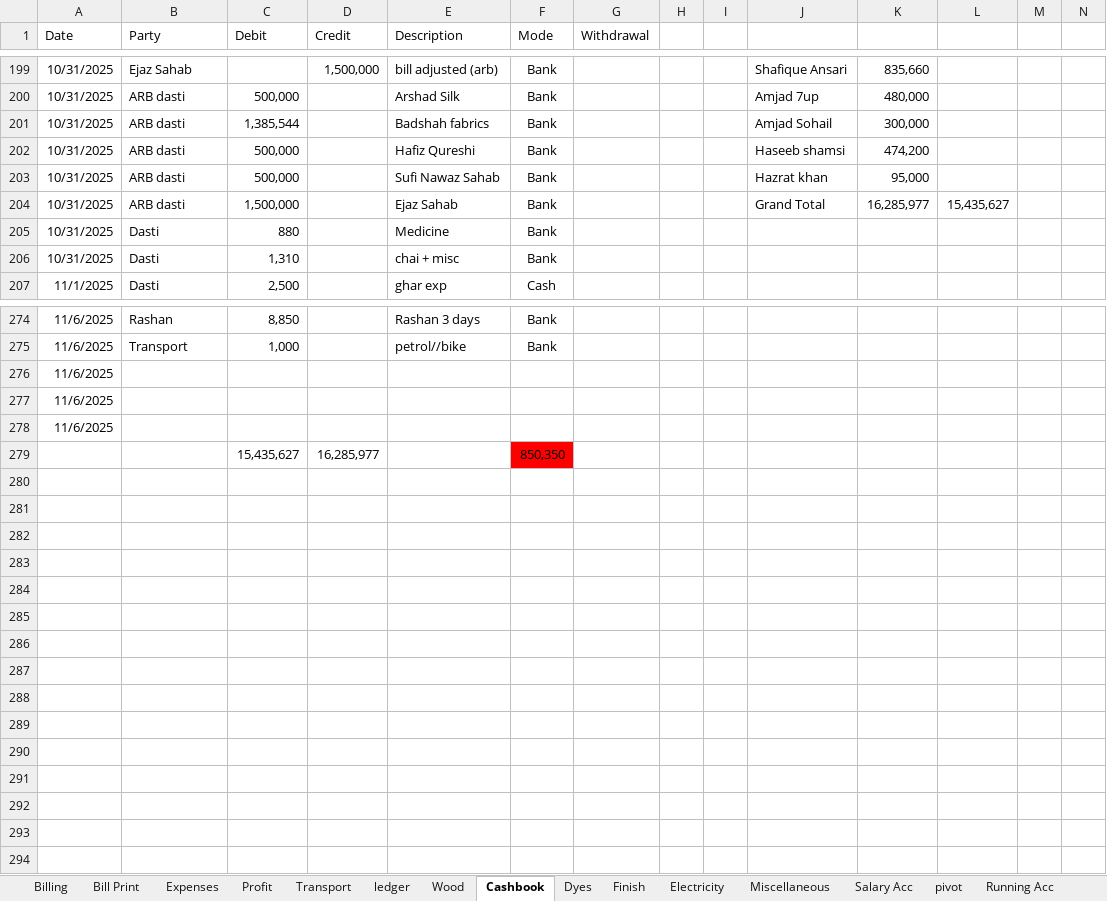
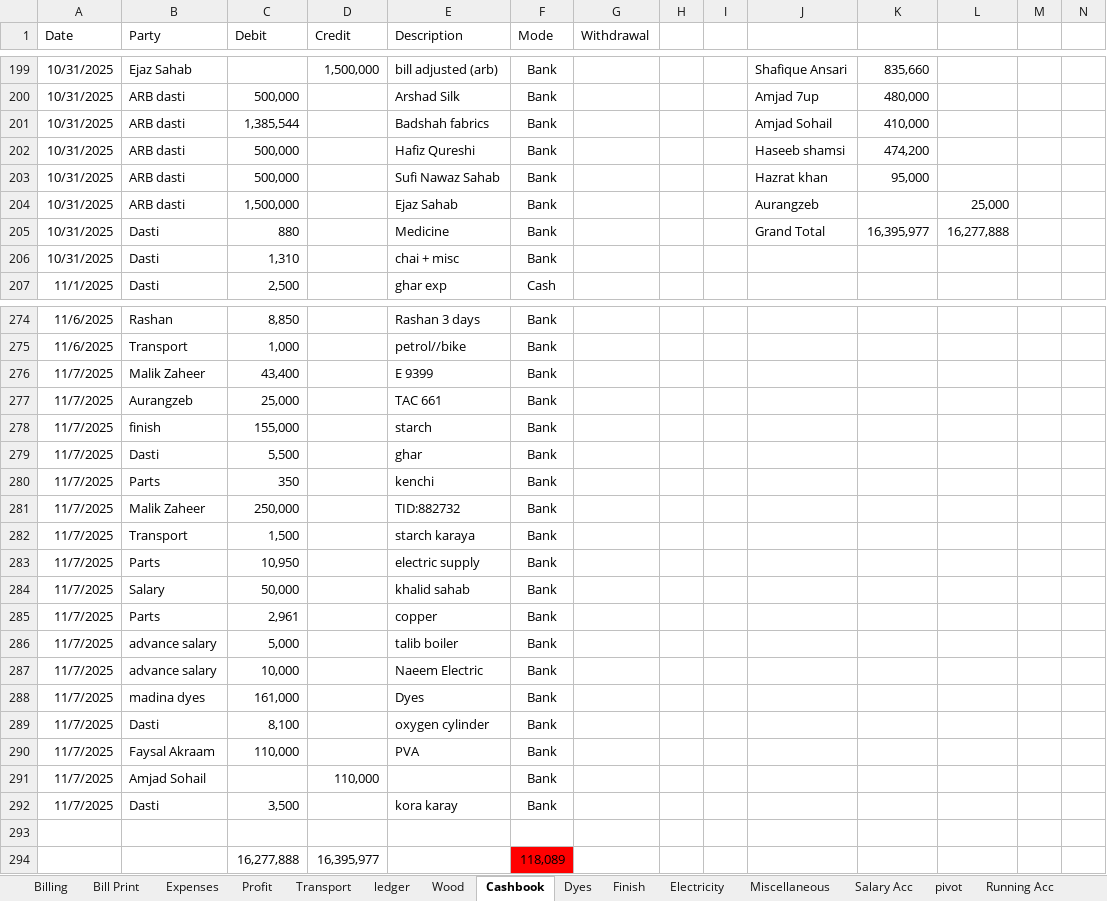
Before and after one commit to omerrazzaq4/AlHamd_Oct, an Excel workbook: Factory_Khata_October.xlsx, sheet Cashbook, drawn as a sheet; only a part is shown, gaps mark what is left out; values as stored, in another font and other column widths than the file's, no borders; charts and pictures and table styles not drawn; removed rows and columns are numbered as before the commit, all else as after; rows hold the shown columns only; the diff covers the shown part only; the diff names each change by its address in the sheet, - before the commit and + after, or states it on an @@ line.

```diff
--- a/Factory_Khata_October.xlsx (sheet Cashbook)
+++ b/Factory_Khata_October.xlsx (sheet Cashbook)
-K201: 300,000
+K201: 410,000
-J204: Grand Total
+J204: Aurangzeb
-K204: 16,285,977
+K204: (empty)
-L204: 15,435,627
+L204: 25,000
-J205: (empty)
+J205: Grand Total
-K205: (empty)
+K205: 16,395,977
-L205: (empty)
+L205: 16,277,888
-row 276: 11/6/2025
-row 277: 11/6/2025
-row 278: 11/6/2025
+row 276: 11/7/2025 | Malik Zaheer | 43,400 |  | E 9399 | Bank
+row 277: 11/7/2025 | Aurangzeb | 25,000 |  | TAC 661 | Bank
+row 278: 11/7/2025 | finish | 155,000 |  | starch | Bank
+row 279: 11/7/2025 | Dasti | 5,500 |  | ghar | Bank
+row 280: 11/7/2025 | Parts | 350 |  | kenchi | Bank
+row 281: 11/7/2025 | Malik Zaheer | 250,000 |  | TID:882732 | Bank
+row 282: 11/7/2025 | Transport | 1,500 |  | starch karaya | Bank
+row 283: 11/7/2025 | Parts | 10,950 |  | electric supply | Bank
+row 284: 11/7/2025 | Salary | 50,000 |  | khalid sahab | Bank
+row 285: 11/7/2025 | Parts | 2,961 |  | copper | Bank
+row 286: 11/7/2025 | advance salary | 5,000 |  | talib boiler | Bank
+row 287: 11/7/2025 | advance salary | 10,000 |  | Naeem Electric | Bank
+row 288: 11/7/2025 | madina dyes | 161,000 |  | Dyes | Bank
+row 289: 11/7/2025 | Dasti | 8,100 |  | oxygen cylinder | Bank
+row 290: 11/7/2025 | Faysal Akraam | 110,000 |  | PVA | Bank
+row 291: 11/7/2025 | Amjad Sohail |  | 110,000 |  | Bank
+row 292: 11/7/2025 | Dasti | 3,500 |  | kora karay | Bank
-row 293:  |  | 15,435,627 | 16,285,977 |  | 850,350
+row 293: (empty)
-F293 fill: #FF0000
+F293 fill: none
+row 294:  |  | 16,277,888 | 16,395,977 |  | 118,089
```
Also changed, not shown: 15 edited cells elsewhere in this sheet, sheet Wood, sheet ledger, sheet Billing, sheet pivot, sheet Finish, sheet Profit, 5 more sheets, formulas that keep their value.
